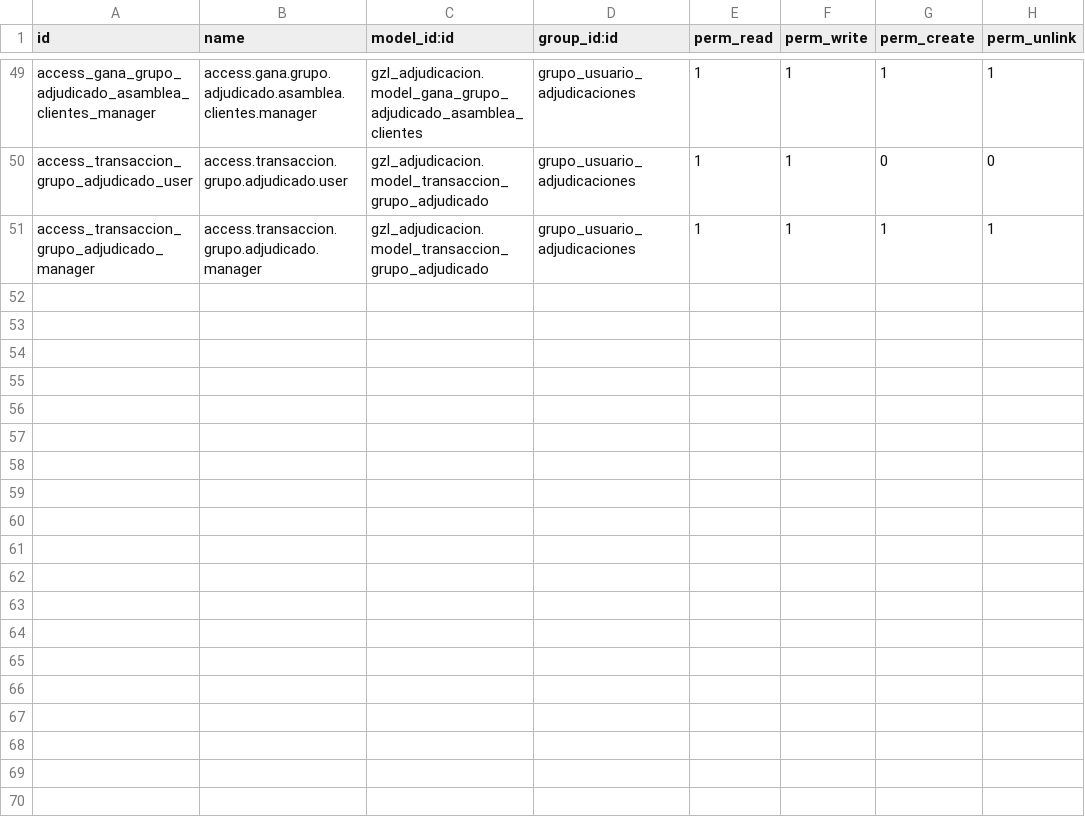
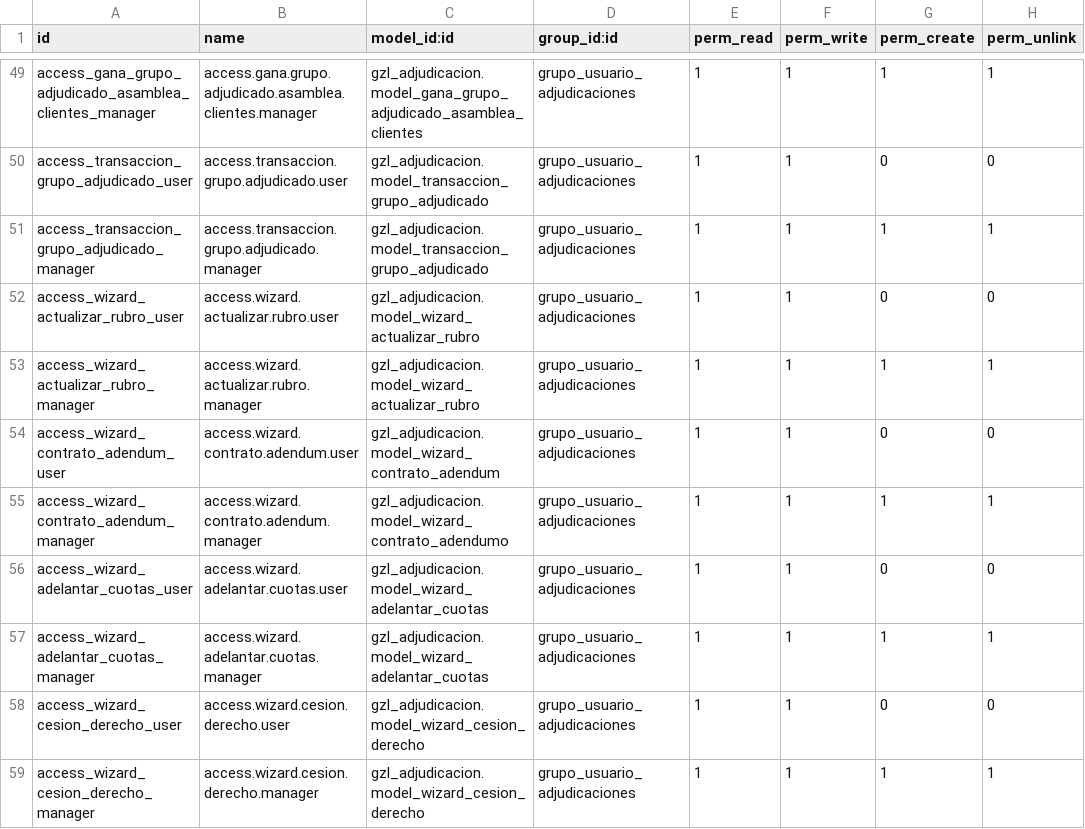
Before and after one commit to aigiler/promoautoecuador, a CSV file: gzl_adjudicacion/security/ir.model.access.csv, drawn as a sheet; only a part is shown, gaps mark what is left out.

Commit message:
se agrega tabla de comisiones y cesion de derecho

```diff
--- a/gzl_adjudicacion/security/ir.model.access.csv
+++ b/gzl_adjudicacion/security/ir.model.access.csv
@@ -51 +51,9 @@ access_transaccion_grupo_adjudicado_user,access.transaccion.grupo.adjudicado.use
 access_transaccion_grupo_adjudicado_manager,access.transaccion.grupo.adjudicado.manager,gzl_adjudicacion.model_transaccion_grupo_adjudicado,grupo_usuario_adjudicaciones,1,1,1,1
+access_wizard_actualizar_rubro_user,access.wizard.actualizar.rubro.user,gzl_adjudicacion.model_wizard_actualizar_rubro,grupo_usuario_adjudicaciones,1,1,0,0
+access_wizard_actualizar_rubro_manager,access.wizard.actualizar.rubro.manager,gzl_adjudicacion.model_wizard_actualizar_rubro,grupo_usuario_adjudicaciones,1,1,1,1
+access_wizard_contrato_adendum_user,access.wizard.contrato.adendum.user,gzl_adjudicacion.model_wizard_contrato_adendum,grupo_usuario_adjudicaciones,1,1,0,0
+access_wizard_contrato_adendum_manager,access.wizard.contrato.adendum.manager,gzl_adjudicacion.model_wizard_contrato_adendumo,grupo_usuario_adjudicaciones,1,1,1,1
+access_wizard_adelantar_cuotas_user,access.wizard.adelantar.cuotas.user,gzl_adjudicacion.model_wizard_adelantar_cuotas,grupo_usuario_adjudicaciones,1,1,0,0
+access_wizard_adelantar_cuotas_manager,access.wizard.adelantar.cuotas.manager,gzl_adjudicacion.model_wizard_adelantar_cuotas,grupo_usuario_adjudicaciones,1,1,1,1
+access_wizard_cesion_derecho_user,access.wizard.cesion.derecho.user,gzl_adjudicacion.model_wizard_cesion_derecho,grupo_usuario_adjudicaciones,1,1,0,0
+access_wizard_cesion_derecho_manager,access.wizard.cesion.derecho.manager,gzl_adjudicacion.model_wizard_cesion_derecho,grupo_usuario_adjudicaciones,1,1,1,1
```
Also changed, not shown: 12 other files.
